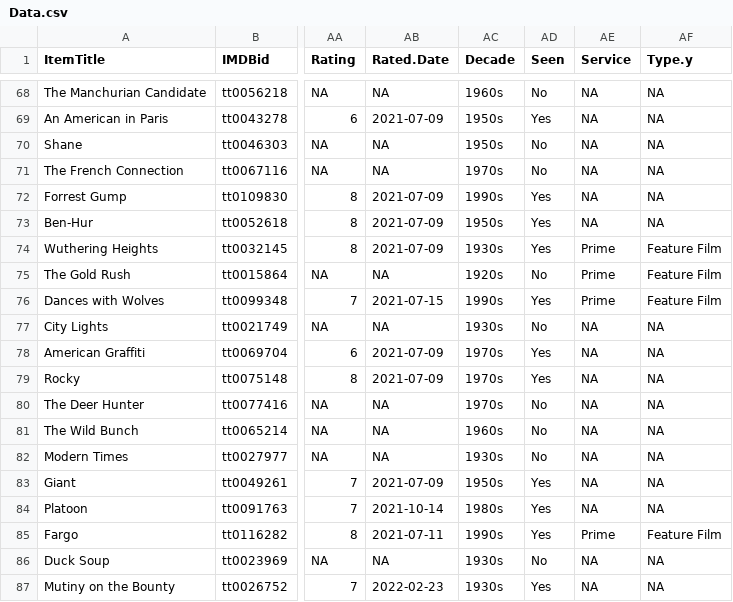
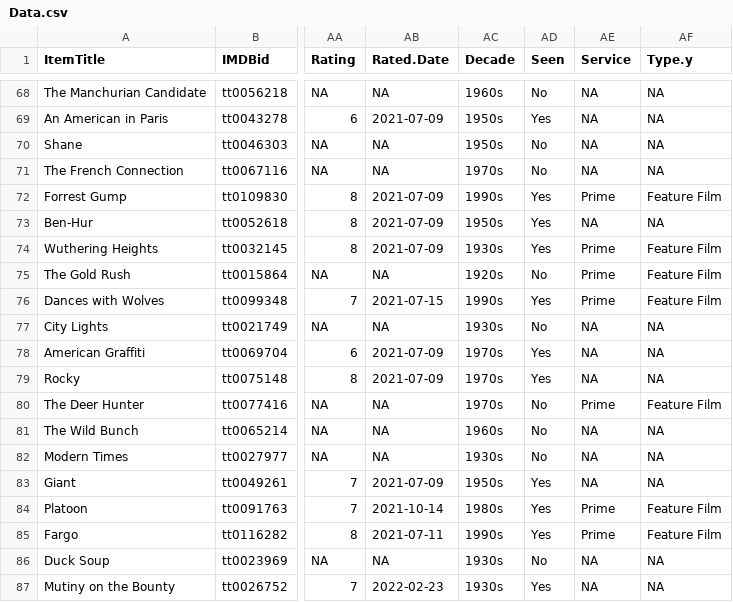
Before and after one commit to jacobmgreer/Media-Consumption, a CSV file: datasets/AFITop100/1998/Data.csv, drawn as a sheet; only a part is shown, gaps mark what is left out; the diff names each change by its address in the sheet, - before the commit and + after, or states it on an @@ line.

```diff
--- a/datasets/AFITop100/1998/Data.csv
+++ b/datasets/AFITop100/1998/Data.csv
-AE72 (Service): NA
+AE72 (Service): Prime
-AF72 (Type.y): NA
+AF72 (Type.y): Feature Film
-AE80 (Service): NA
+AE80 (Service): Prime
-AF80 (Type.y): NA
+AF80 (Type.y): Feature Film
-AE84 (Service): NA
+AE84 (Service): Prime
-AF84 (Type.y): NA
+AF84 (Type.y): Feature Film
```
Also changed, not shown: datasets/AFITop100/2007/Data.csv, datasets/GreatFilmsEbert/Data.csv, 4 other files.
